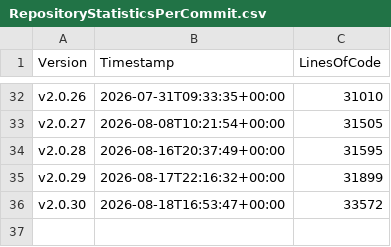
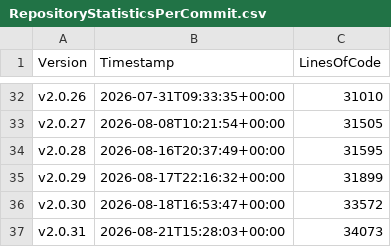
Before and after one commit to anionDevelopment/GRYLibrary, a CSV file: Other/Metrics/RepositoryStatisticsPerCommit.csv, drawn as a sheet; only a part is shown, gaps mark what is left out.

Commit message:
Applied changes from the pre-merge-pipeline-run for branch 'other/maintenance'.

```diff
--- a/Other/Metrics/RepositoryStatisticsPerCommit.csv
+++ b/Other/Metrics/RepositoryStatisticsPerCommit.csv
@@ -36 +36,2 @@ v2.0.29;2026-08-17T22:16:32+00:00;31899
 v2.0.30;2026-08-18T16:53:47+00:00;33572
+v2.0.31;2026-08-21T15:28:03+00:00;34073
```
Also changed, not shown: Other/Reference/Technical/Diagrams/LoC-Diagram.csv, 3 other files.
